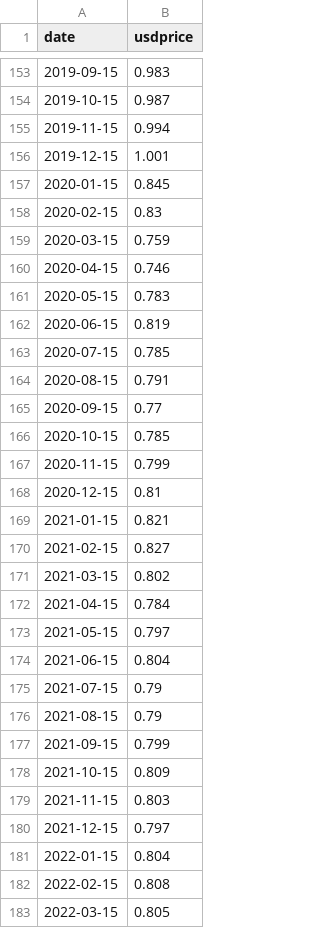
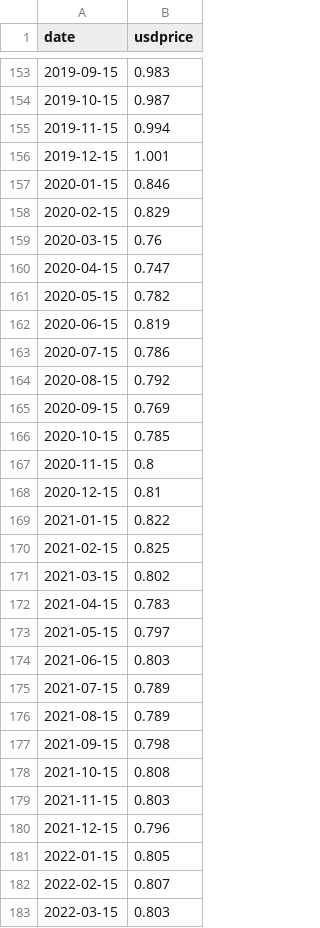
Before and after one commit to JanaJankovic/transfer-learning, a CSV file: data/processed/Indonesia-2007-2023-Rice.csv, drawn as a sheet; only a part is shown, gaps mark what is left out; the diff covers the shown part only.

```diff
--- a/data/processed/Indonesia-2007-2023-Rice.csv
+++ b/data/processed/Indonesia-2007-2023-Rice.csv
@@ -156,28 +156,28 @@ date,usdprice
 2019-12-15,1.001
-2020-01-15,0.845
-2020-02-15,0.83
-2020-03-15,0.759
-2020-04-15,0.746
-2020-05-15,0.783
+2020-01-15,0.846
+2020-02-15,0.829
+2020-03-15,0.76
+2020-04-15,0.747
+2020-05-15,0.782
 2020-06-15,0.819
-2020-07-15,0.785
-2020-08-15,0.791
-2020-09-15,0.77
+2020-07-15,0.786
+2020-08-15,0.792
+2020-09-15,0.769
 2020-10-15,0.785
-2020-11-15,0.799
+2020-11-15,0.8
 2020-12-15,0.81
-2021-01-15,0.821
-2021-02-15,0.827
+2021-01-15,0.822
+2021-02-15,0.825
 2021-03-15,0.802
-2021-04-15,0.784
+2021-04-15,0.783
 2021-05-15,0.797
-2021-06-15,0.804
-2021-07-15,0.79
-2021-08-15,0.79
-2021-09-15,0.799
-2021-10-15,0.809
+2021-06-15,0.803
+2021-07-15,0.789
+2021-08-15,0.789
+2021-09-15,0.798
+2021-10-15,0.808
 2021-11-15,0.803
-2021-12-15,0.797
-2022-01-15,0.804
-2022-02-15,0.808
-2022-03-15,0.805
+2021-12-15,0.796
+2022-01-15,0.805
+2022-02-15,0.807
+2022-03-15,0.803
```
Also changed, not shown: 21 edited cells elsewhere in this file, data/processed/India-1994-2024-Rice.csv, data/processed/Philipines-2000-2024-Rice.csv, 3 other files.
